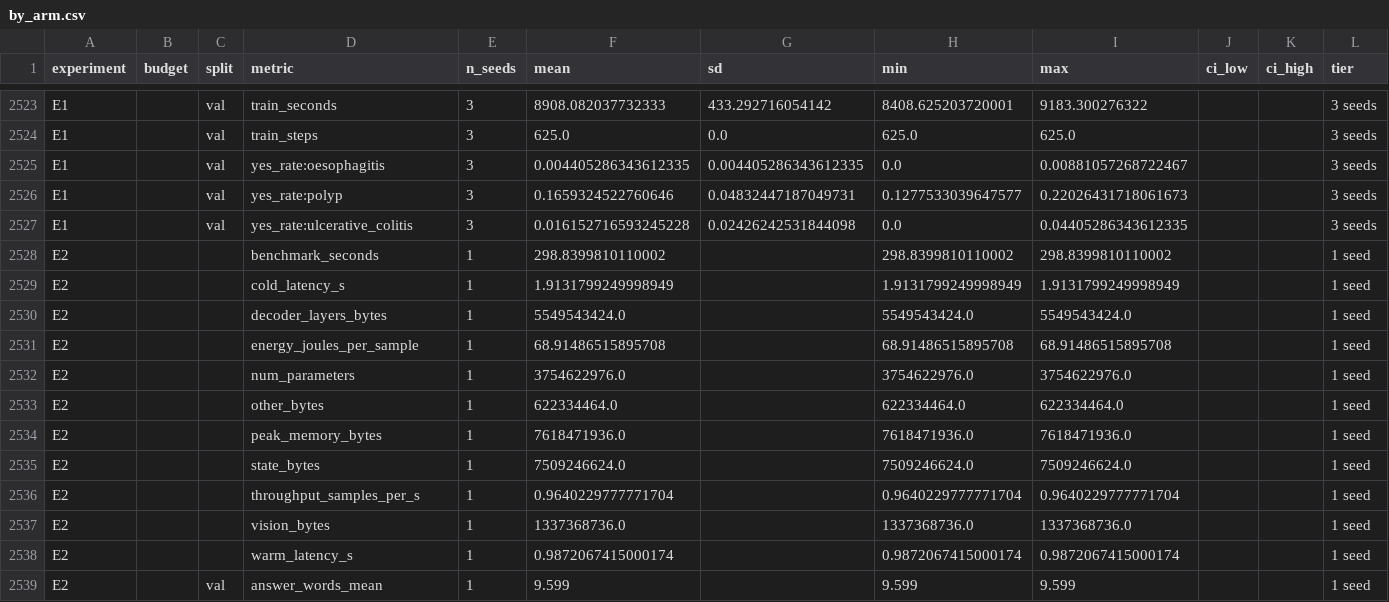
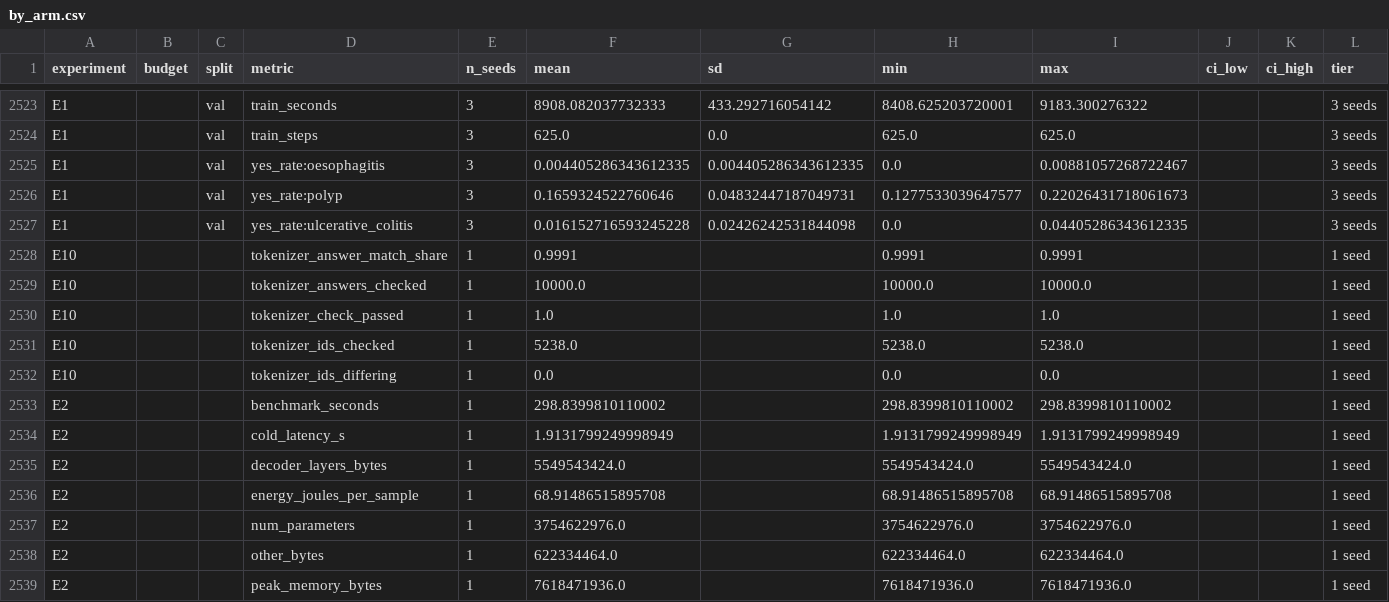
Before and after one commit to Soheil-jafari/medvlm-compression-audit, a CSV file: results/summary/by_arm.csv, drawn as a sheet; only a part is shown, gaps mark what is left out; the shorter side is filled out with more unchanged rows; the diff names each change by its address in the sheet, - before the commit and + after, or states it on an @@ line.

```diff
--- a/results/summary/by_arm.csv
+++ b/results/summary/by_arm.csv
+row 2528: E10 |  |  | tokenizer_answer_match_share | 1 | 0.9991 |  | 0.9991 | 0.9991 |  |  | 1 seed
+row 2529: E10 |  |  | tokenizer_answers_checked | 1 | 10000.0 |  | 10000.0 | 10000.0 |  |  | 1 seed
+row 2530: E10 |  |  | tokenizer_check_passed | 1 | 1.0 |  | 1.0 | 1.0 |  |  | 1 seed
+row 2531: E10 |  |  | tokenizer_ids_checked | 1 | 5238.0 |  | 5238.0 | 5238.0 |  |  | 1 seed
+row 2532: E10 |  |  | tokenizer_ids_differing | 1 | 0.0 |  | 0.0 | 0.0 |  |  | 1 seed
```
Also changed, not shown: results/summary/all_rows.csv, 14 other files.
